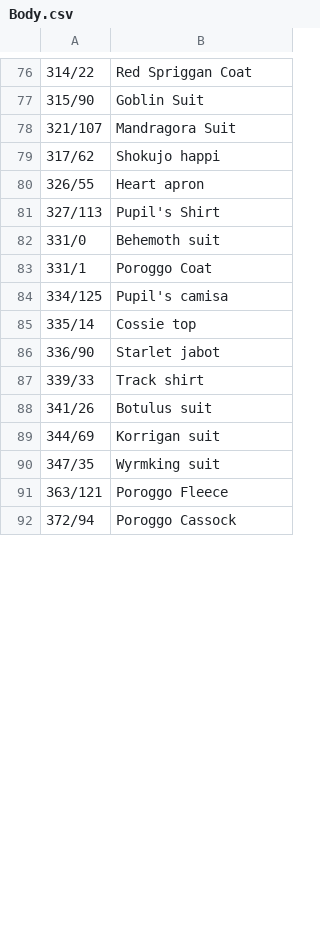
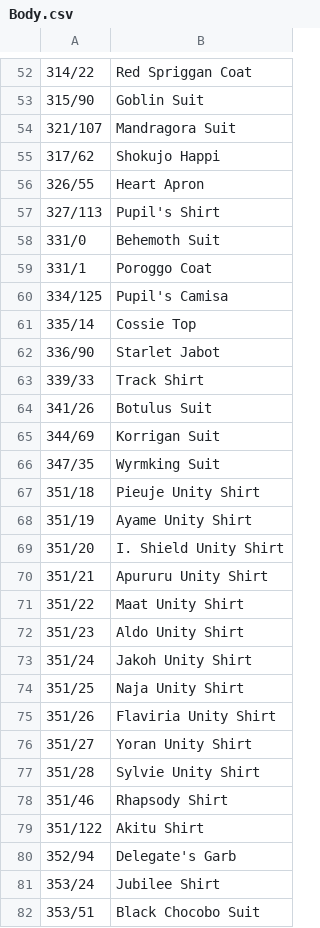
Before and after one commit to voliathon/AltanaViewer, a CSV file: List/PC/Mithra/Body.csv, drawn as a sheet; only a part is shown, gaps mark what is left out; the shorter side is filled out with more unchanged rows; the diff covers the shown part only.

Commit message:
Mithra/Body.csv - Copyedited and moved position of level one lockstyles based on when implemented in FFXI

```diff
--- a/List/PC/Mithra/Body.csv
+++ b/List/PC/Mithra/Body.csv
@@ -78,13 +54,29 @@
 321/107,Mandragora Suit
-317/62,Shokujo happi
-326/55,Heart apron
+317/62,Shokujo Happi
+326/55,Heart Apron
 327/113,Pupil's Shirt
-331/0,Behemoth suit
+331/0,Behemoth Suit
 331/1,Poroggo Coat
-334/125,Pupil's camisa
-335/14,Cossie top
-336/90,Starlet jabot
-339/33,Track shirt
-341/26,Botulus suit
-344/69,Korrigan suit
-347/35,Wyrmking suit
+334/125,Pupil's Camisa
+335/14,Cossie Top
+336/90,Starlet Jabot
+339/33,Track Shirt
+341/26,Botulus Suit
+344/69,Korrigan Suit
+347/35,Wyrmking Suit
+351/18,Pieuje Unity Shirt
+351/19,Ayame Unity Shirt
+351/20,I. Shield Unity Shirt
+351/21,Apururu Unity Shirt
+351/22,Maat Unity Shirt
+351/23,Aldo Unity Shirt
+351/24,Jakoh Unity Shirt
+351/25,Naja Unity Shirt
+351/26,Flaviria Unity Shirt
+351/27,Yoran Unity Shirt
+351/28,Sylvie Unity Shirt
+351/46, Rhapsody Shirt
+351/122,Akitu Shirt
+352/94,Delegate's Garb
+353/24,Jubilee Shirt
+353/51,Black Chocobo Suit
```
Also changed, not shown: 13 removed rows, 9 moved rows and 3 edited cells elsewhere in this file, 1 other file.
